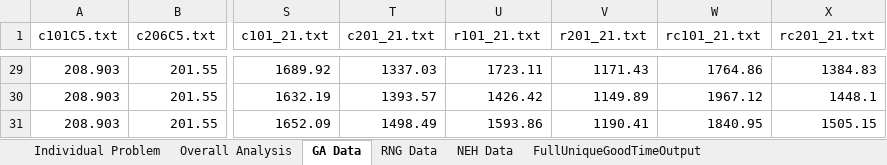
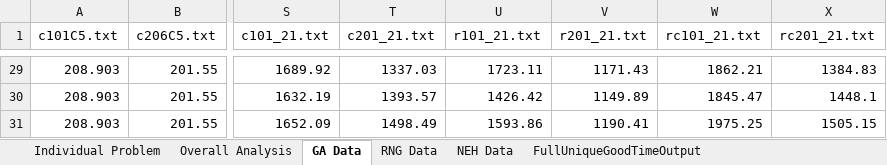
Before and after one commit to AStruthers2000/Electric-Vehicle-Routing-Problem, an Excel workbook: Code/EVRP Optimization/EVRP/Output/FullOutput.xlsx, sheet GA Data, drawn as a sheet; only a part is shown, gaps mark what is left out; values as stored, in another font and other column widths than the file's, no borders; the diff covers the shown part only; the diff names each change by its address in the sheet, - before the commit and + after, or states it on an @@ line.

Commit message:
Data finished

```diff
--- a/Code/EVRP Optimization/EVRP/Output/FullOutput.xlsx (sheet GA Data)
+++ b/Code/EVRP Optimization/EVRP/Output/FullOutput.xlsx (sheet GA Data)
-W29 (rc101_21.txt): 1764.86
+W29 (rc101_21.txt): 1862.21
-W30 (rc101_21.txt): 1967.12
+W30 (rc101_21.txt): 1845.47
-W31 (rc101_21.txt): 1840.95
+W31 (rc101_21.txt): 1975.25
```
Also changed, not shown: 27 edited cells elsewhere in this sheet, sheet FullUniqueGoodTimeOutput, sheet Overall Analysis, formulas that keep their value, charts or pictures, 6 other files.
